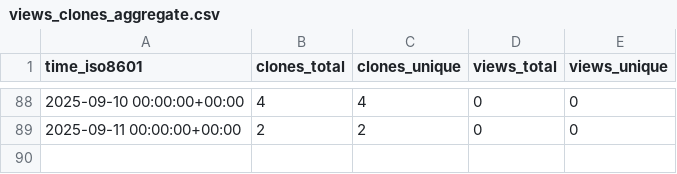
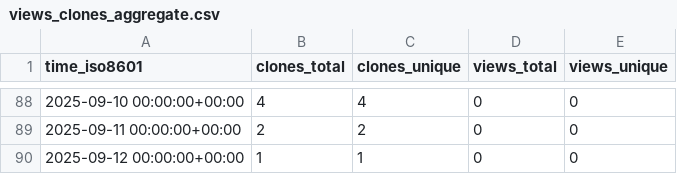
Before and after one commit to vincent-noel/MaBoSS, a CSV file: vincent-noel/MaBoSS/ghrs-data/views_clones_aggregate.csv, drawn as a sheet; only a part is shown, gaps mark what is left out.

```diff
--- a/vincent-noel/MaBoSS/ghrs-data/views_clones_aggregate.csv
+++ b/vincent-noel/MaBoSS/ghrs-data/views_clones_aggregate.csv
@@ -89 +89,2 @@ time_iso8601,clones_total,clones_unique,views_total,views_unique
 2025-09-11 00:00:00+00:00,2,2,0,0
+2025-09-12 00:00:00+00:00,1,1,0,0
```
Also changed, not shown: 1 other file.
